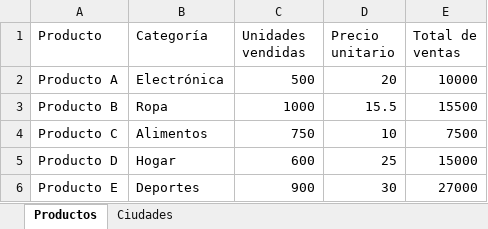
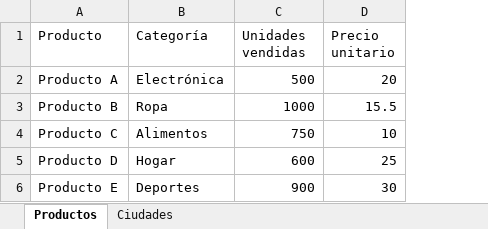
Before and after one commit to Ismael232/IsmaelMarin, an Excel workbook: Prueba.xlsx, sheet Productos, drawn as a sheet; values as stored, in another font and other column widths than the file's, no borders; the diff names each change by its address in the sheet, - before the commit and + after, or states it on an @@ line.

```diff
--- a/Prueba.xlsx (sheet Productos)
+++ b/Prueba.xlsx (sheet Productos)
-column E (Total de ventas), rows 2-6: 10000 | 15500 | 7500 | 15000 | 27000
```
Also changed, not shown: 3 other files.
